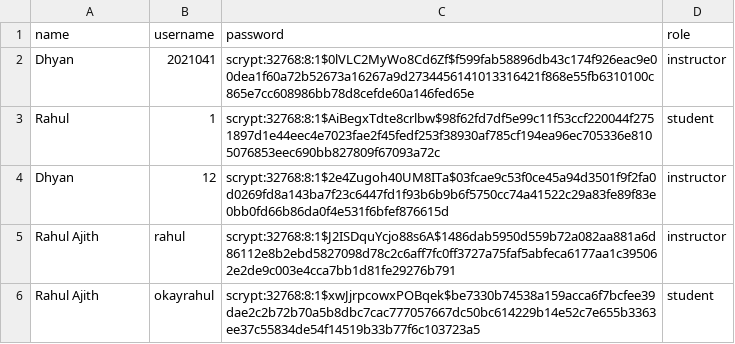
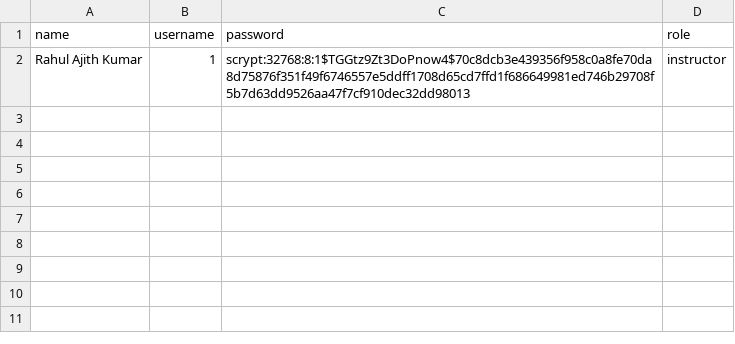
Before and after one commit to okayrahul/DigitalSkillsTrainingPlatform, a CSV file: users.csv, drawn as a sheet.

Commit message:
new version - instructor portal only

```diff
--- a/users.csv
+++ b/users.csv
@@ -1,6 +1,2 @@
 name,username,password,role
-Dhyan,2021041,scrypt:32768:8:1$0lVLC2MyWo8Cd6Zf$f599fab58896db43c174f926eac9e00dea1f60a72b52673a16267a9d2734456141013316421f868e55fb6310100c865e7cc608986bb78d8cefde60a146fed65e,instructor
-Rahul,1,scrypt:32768:8:1$AiBegxTdte8crlbw$98f62fd7df5e99c11f53ccf220044f2751897d1e44eec4e7023fae2f45fedf253f38930af785cf194ea96ec705336e8105076853eec690bb827809f67093a72c,student
-Dhyan,12,scrypt:32768:8:1$2e4Zugoh40UM8ITa$03fcae9c53f0ce45a94d3501f9f2fa0d0269fd8a143ba7f23c6447fd1f93b6b9b6f5750cc74a41522c29a83fe89f83e0bb0fd66b86da0f4e531f6bfef876615d,instructor
-Rahul Ajith,rahul,scrypt:32768:8:1$J2ISDquYcjo88s6A$1486dab5950d559b72a082aa881a6d86112e8b2ebd5827098d78c2c6aff7fc0ff3727a75faf5abfeca6177aa1c395062e2de9c003e4cca7bb1d81fe29276b791,instructor
-Rahul Ajith,okayrahul,scrypt:32768:8:1$xwJjrpcowxPOBqek$be7330b74538a159acca6f7bcfee39dae2c2b72b70a5b8dbc7cac777057667dc50bc614229b14e52c7e655b3363ee37c55834de54f14519b33b77f6c103723a5,student
+Rahul Ajith Kumar,1,scrypt:32768:8:1$TGGtz9Zt3DoPnow4$70c8dcb3e439356f958c0a8fe70da8d75876f351f49f6746557e5ddff1708d65cd7ffd1f686649981ed746b29708f5b7d63dd9526aa47f7cf910dec32dd98013,instructor
```
Also changed, not shown: 27 other files.
